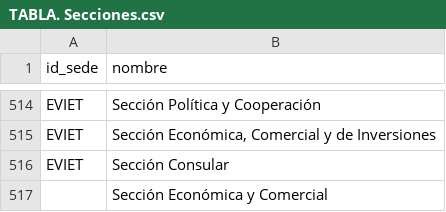
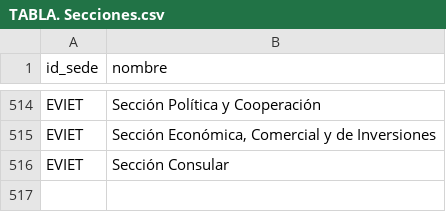
Before and after one commit to patricionog/Datos, a CSV file: Práctico 1/Tablas/TABLA. Secciones.csv, drawn as a sheet; only a part is shown, gaps mark what is left out; the diff names each change by its address in the sheet, - before the commit and + after, or states it on an @@ line.

Commit message:
Cambio en tabla Secciones

```diff
--- a/Práctico 1/Tablas/TABLA. Secciones.csv
+++ b/Práctico 1/Tablas/TABLA. Secciones.csv
-row 517:  | Sección Económica y Comercial
```
